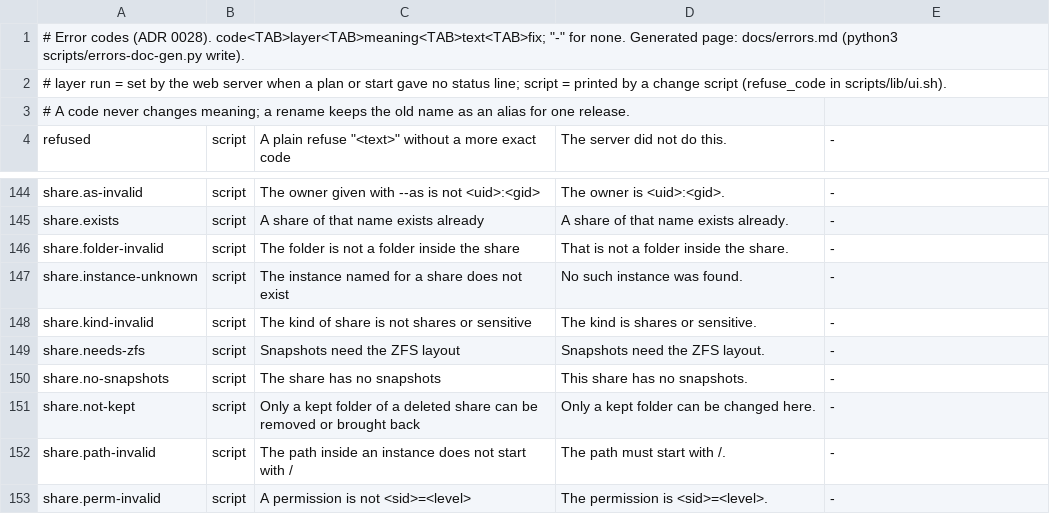
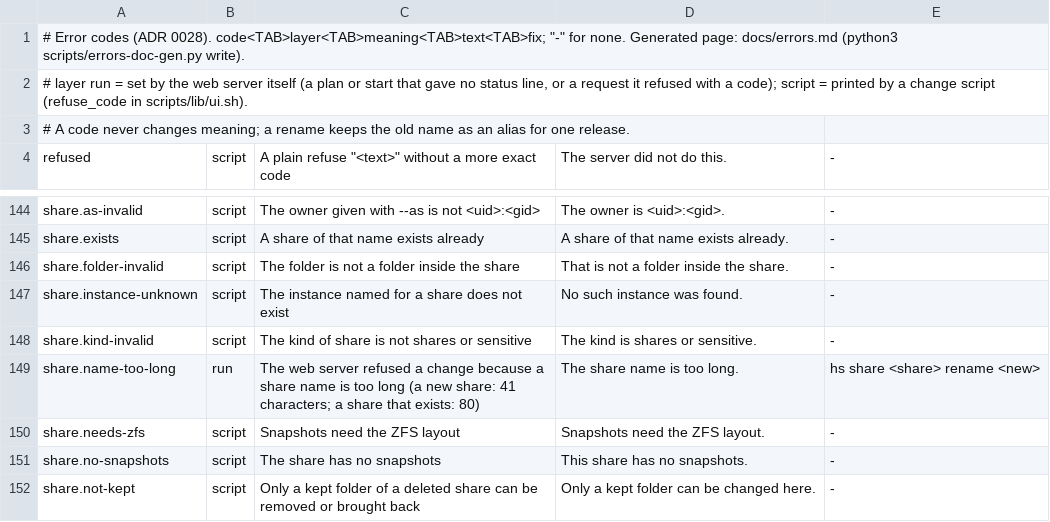
Before and after one commit to hobnix/core, a TSV file: scripts/lib/error-codes.tsv, drawn as a sheet; only a part is shown, gaps mark what is left out; the shorter side is filled out with more unchanged rows.

Commit message:
web: a share that exists can be changed up to 80 characters, and a longer name says why it is refused (#1245)

```diff
--- a/scripts/lib/error-codes.tsv
+++ b/scripts/lib/error-codes.tsv
@@ -1,3 +1,3 @@
 # Error codes (ADR 0028). code<TAB>layer<TAB>meaning<TAB>text<TAB>fix; "-" for none. Generated page: docs/errors.md (python3 scripts/errors-doc-gen.py write).
-# layer run = set by the web server when a plan or start gave no status line; script = printed by a change script (refuse_code in scripts/lib/ui.sh).
+# layer run = set by the web server itself (a plan or start that gave no status line, or a request it refused with a code); script = printed by a change script (refuse_code in scripts/lib/ui.sh).
 # A code never changes meaning; a rename keeps the old name as an alias for one release.
@@ -148,2 +148,3 @@ share.instance-unknown	script	The instance named for a share does not exist	No s
 share.kind-invalid	script	The kind of share is not shares or sensitive	The kind is shares or sensitive.	-
+share.name-too-long	run	The web server refused a change because a share name is too long (a new share: 41 characters; a share that exists: 80)	The share name is too long.	hs share <share> rename <new>
 share.needs-zfs	script	Snapshots need the ZFS layout	Snapshots need the ZFS layout.	-
```
Also changed, not shown: scripts/lib/i18n/errors.de.tsv, 18 other files.
